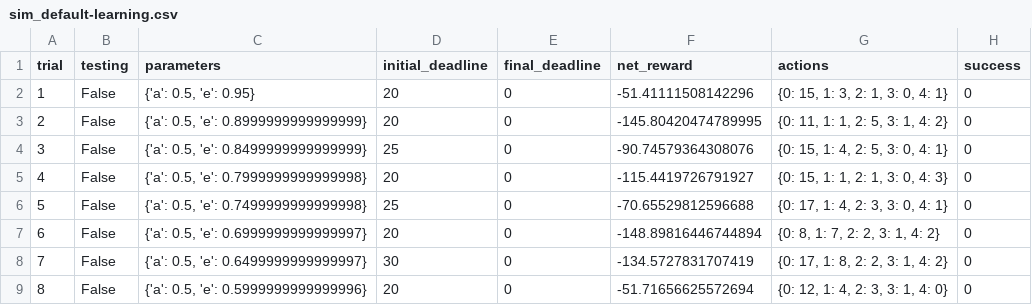
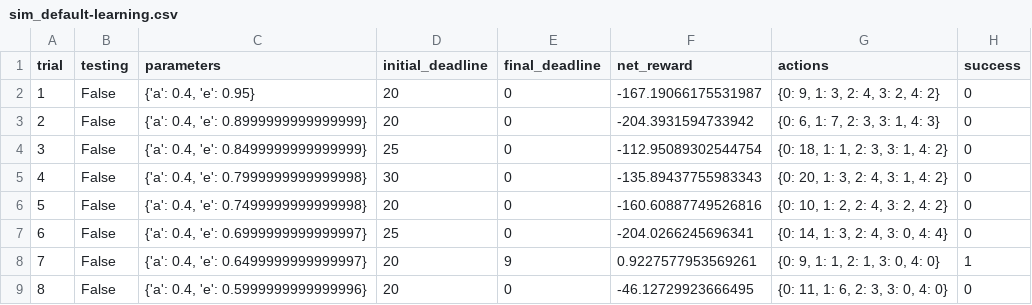
Before and after one commit to vijayPagi/SmartCab, a CSV file: logs/sim_default-learning.csv, drawn as a sheet; only a part is shown; the diff covers the shown part only.

```diff
--- a/logs/sim_default-learning.csv
+++ b/logs/sim_default-learning.csv
@@ -1,9 +1,9 @@
 trial,testing,parameters,initial_deadline,final_deadline,net_reward,actions,success
-1,False,"{'a': 0.5, 'e': 0.95}",20,0,-51.41111508142296,"{0: 15, 1: 3, 2: 1, 3: 0, 4: 1}",0
-2,False,"{'a': 0.5, 'e': 0.8999999999999999}",20,0,-145.80420474789995,"{0: 11, 1: 1, 2: 5, 3: 1, 4: 2}",0
-3,False,"{'a': 0.5, 'e': 0.8499999999999999}",25,0,-90.74579364308076,"{0: 15, 1: 4, 2: 5, 3: 0, 4: 1}",0
-4,False,"{'a': 0.5, 'e': 0.7999999999999998}",20,0,-115.4419726791927,"{0: 15, 1: 1, 2: 1, 3: 0, 4: 3}",0
-5,False,"{'a': 0.5, 'e': 0.7499999999999998}",25,0,-70.65529812596688,"{0: 17, 1: 4, 2: 3, 3: 0, 4: 1}",0
-6,False,"{'a': 0.5, 'e': 0.6999999999999997}",20,0,-148.89816446744894,"{0: 8, 1: 7, 2: 2, 3: 1, 4: 2}",0
-7,False,"{'a': 0.5, 'e': 0.6499999999999997}",30,0,-134.5727831707419,"{0: 17, 1: 8, 2: 2, 3: 1, 4: 2}",0
-8,False,"{'a': 0.5, 'e': 0.5999999999999996}",20,0,-51.71656625572694,"{0: 12, 1: 4, 2: 3, 3: 1, 4: 0}",0
+1,False,"{'a': 0.4, 'e': 0.95}",20,0,-167.19066175531987,"{0: 9, 1: 3, 2: 4, 3: 2, 4: 2}",0
+2,False,"{'a': 0.4, 'e': 0.8999999999999999}",20,0,-204.3931594733942,"{0: 6, 1: 7, 2: 3, 3: 1, 4: 3}",0
+3,False,"{'a': 0.4, 'e': 0.8499999999999999}",25,0,-112.95089302544754,"{0: 18, 1: 1, 2: 3, 3: 1, 4: 2}",0
+4,False,"{'a': 0.4, 'e': 0.7999999999999998}",30,0,-135.89437755983343,"{0: 20, 1: 3, 2: 4, 3: 1, 4: 2}",0
+5,False,"{'a': 0.4, 'e': 0.7499999999999998}",20,0,-160.60887749526816,"{0: 10, 1: 2, 2: 4, 3: 2, 4: 2}",0
+6,False,"{'a': 0.4, 'e': 0.6999999999999997}",25,0,-204.0266245696341,"{0: 14, 1: 3, 2: 4, 3: 0, 4: 4}",0
+7,False,"{'a': 0.4, 'e': 0.6499999999999997}",20,9,0.9227577953569261,"{0: 9, 1: 1, 2: 1, 3: 0, 4: 0}",1
+8,False,"{'a': 0.4, 'e': 0.5999999999999996}",20,0,-46.12729923666495,"{0: 11, 1: 6, 2: 3, 3: 0, 4: 0}",0
```
Also changed, not shown: 66 edited cells elsewhere in this file, 8 other files.
